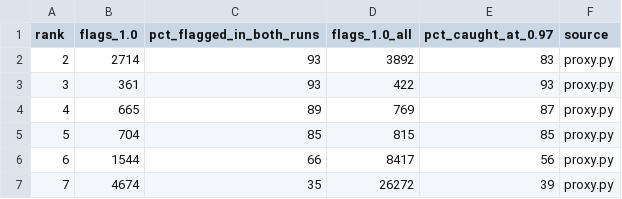
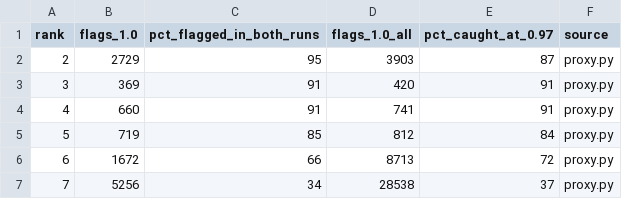
Before and after one commit to erikrikarddaniel/taxmarker-mislabel-test, a TSV file: data/large_clustering_recall.tsv, drawn as a sheet.

```diff
--- a/data/large_clustering_recall.tsv
+++ b/data/large_clustering_recall.tsv
@@ -1,7 +1,7 @@
 rank	flags_1.0	pct_flagged_in_both_runs	flags_1.0_all	pct_caught_at_0.97	source
-2	2714	93	3892	83	proxy.py
-3	361	93	422	93	proxy.py
-4	665	89	769	87	proxy.py
-5	704	85	815	85	proxy.py
-6	1544	66	8417	56	proxy.py
-7	4674	35	26272	39	proxy.py
+2	2729	95	3903	87	proxy.py
+3	369	91	420	91	proxy.py
+4	660	91	741	91	proxy.py
+5	719	85	812	84	proxy.py
+6	1672	66	8713	72	proxy.py
+7	5256	34	28538	37	proxy.py
```
Also changed, not shown: data/large_clustering_runs.tsv, data/large_divided.tsv, 12 other files.
